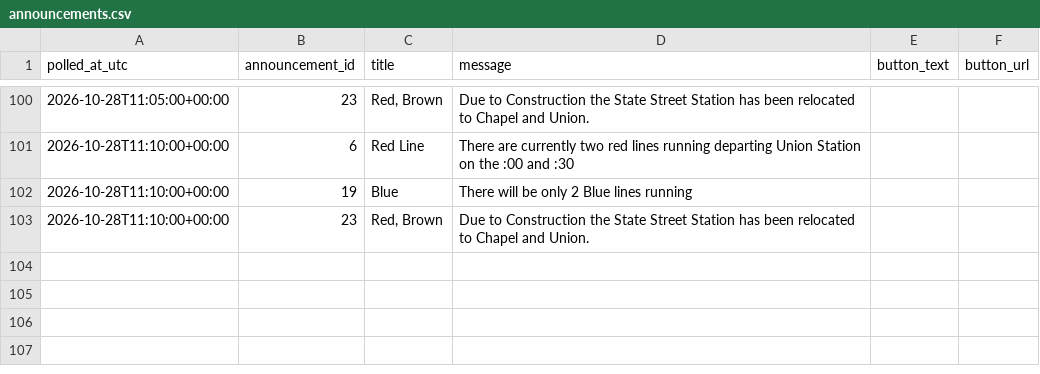
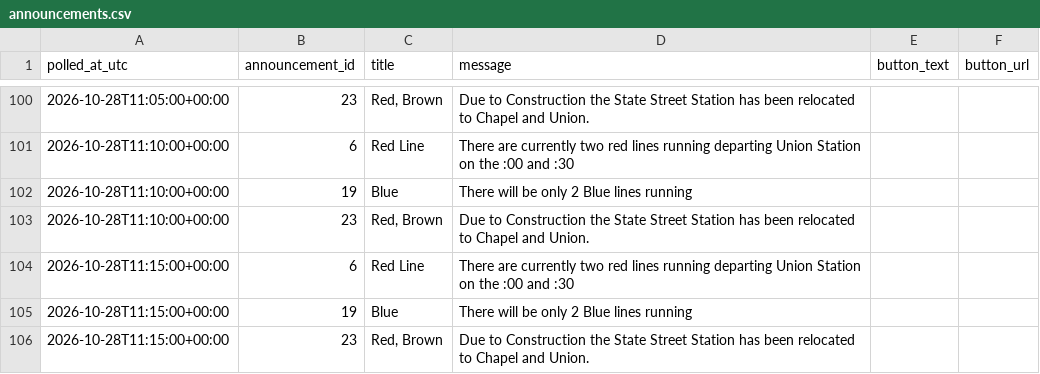
Before and after one commit to vchen017/downtowner-recorder, a CSV file: data/2026-10-28/announcements.csv, drawn as a sheet; only a part is shown, gaps mark what is left out; the diff names each change by its address in the sheet, - before the commit and + after, or states it on an @@ line.

```diff
--- a/data/2026-10-28/announcements.csv
+++ b/data/2026-10-28/announcements.csv
+row 104: 2026-10-28T11:15:00+00:00 | 6 | Red Line | There are currently two red lines running departing Union Station on the :00 and :30
+row 105: 2026-10-28T11:15:00+00:00 | 19 | Blue | There will be only 2 Blue lines running
+row 106: 2026-10-28T11:15:00+00:00 | 23 | Red, Brown | Due to Construction the State Street Station has been relocated to Chapel and Union.
```
Also changed, not shown: data/2026-10-28/buses.csv, data/2026-10-28/route_status.csv, 1 other file.
